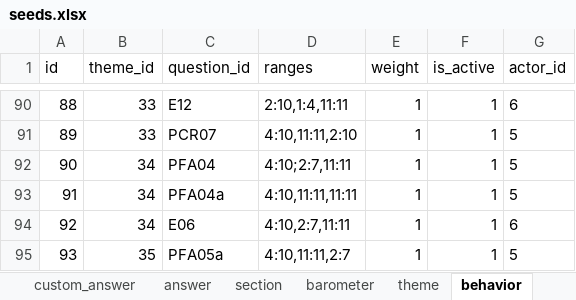
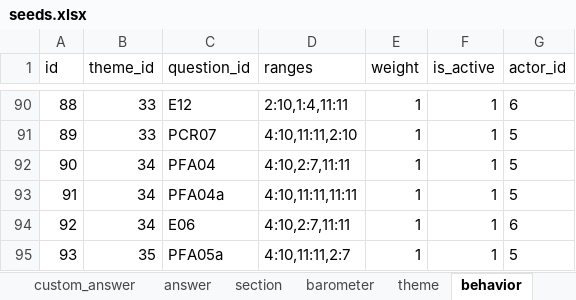
Before and after one commit to je-bert/e-barometre, an Excel workbook: flask-app/seeds.xlsx, sheet behavior, drawn as a sheet; only a part is shown, gaps mark what is left out; values as stored, in another font and other column widths than the file's, no borders; table styles not drawn; the diff names each change by its address in the sheet, - before the commit and + after, or states it on an @@ line.

Commit message:
ajoute PFA04 dans seed pour A/R

```diff
--- a/flask-app/seeds.xlsx (sheet behavior)
+++ b/flask-app/seeds.xlsx (sheet behavior)
-D92 (ranges): 4:10;2:7,11:11
+D92 (ranges): 4:10,2:7,11:11
```
